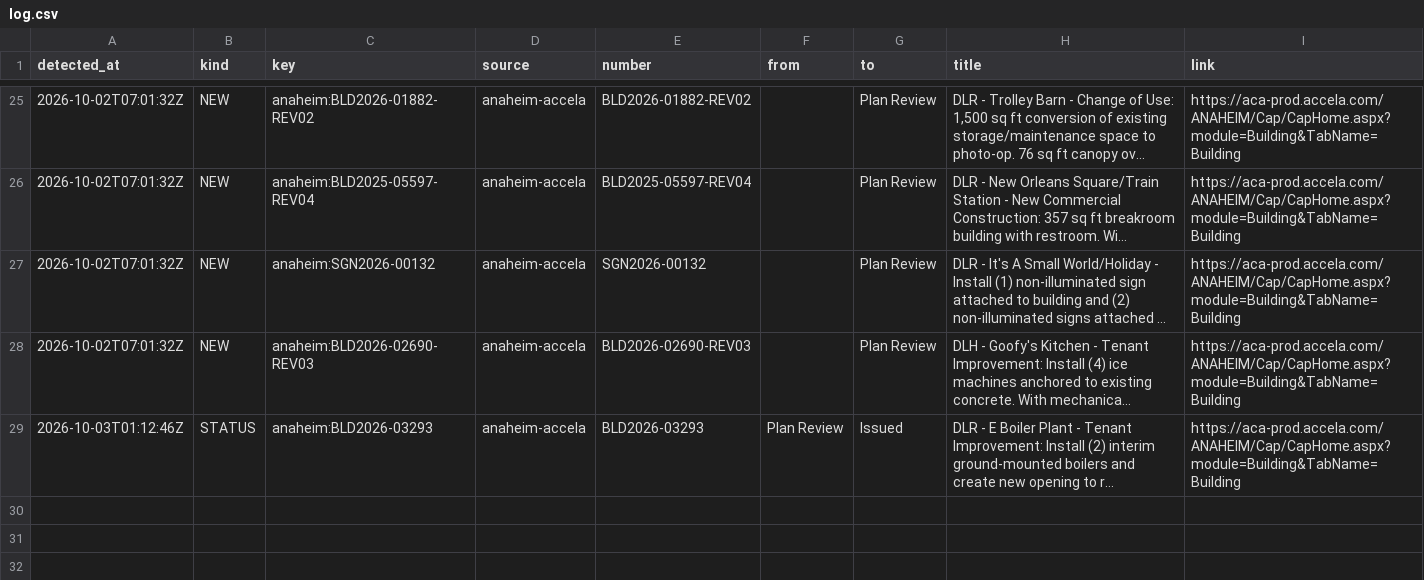
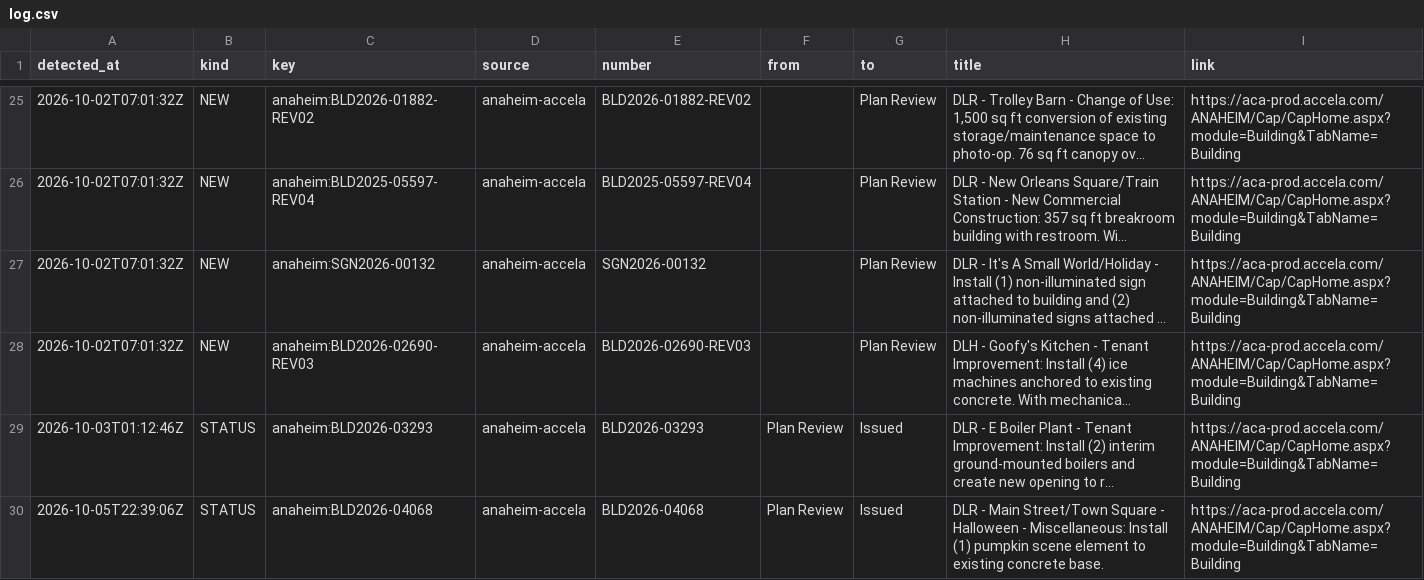
Before and after one commit to scoopdisney/dlr-permit-watch, a CSV file: data/scan/log.csv, drawn as a sheet; only a part is shown, gaps mark what is left out; long unchanged cells end in …; the diff names each change by its address in the sheet, - before the commit and + after, or states it on an @@ line.

```diff
--- a/data/scan/log.csv
+++ b/data/scan/log.csv
+row 30: 2026-10-05T22:39:06Z | STATUS | anaheim:BLD2026-04068 | anaheim-accela | BLD2026-04068 | Plan Review | Issued | DLR - Main Street/Town Square - Halloween - Miscellaneous: Install (1) pumpkin scene element to existing concrete base. | https://aca-prod.accela.com/ANAHEIM/Cap/CapHome.aspx?module=Building&TabName=Building
```
Also changed, not shown: data/scan/records.csv, 2 other files.
